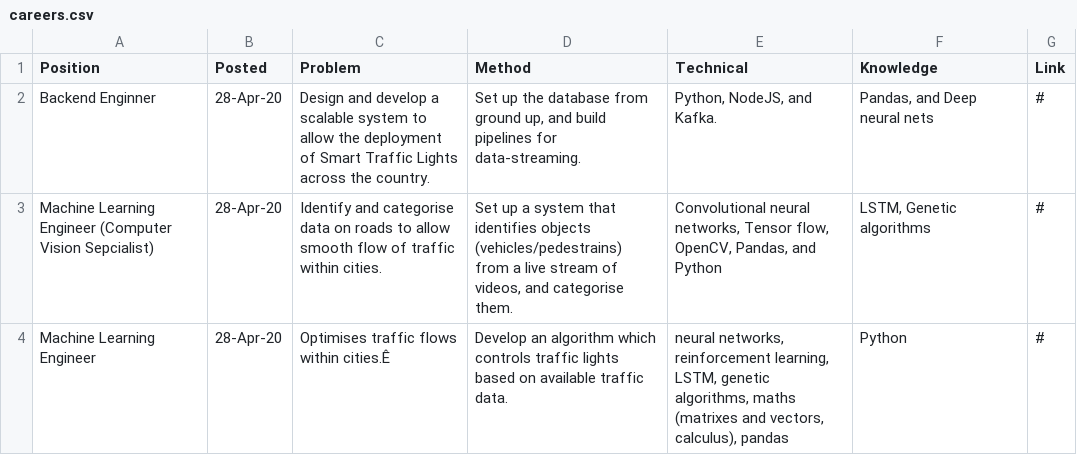
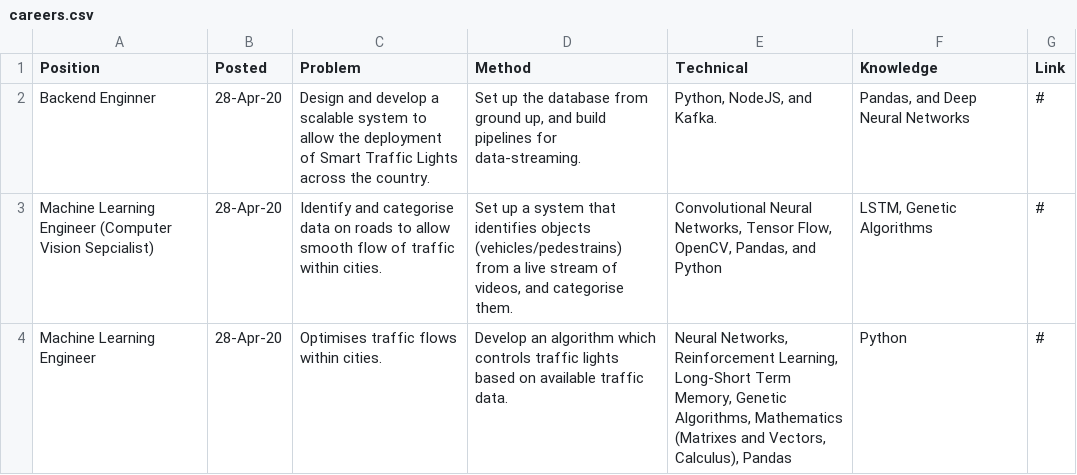
Before and after one commit to AbhinavThukral97/Beltech, a CSV file: careers/careers.csv, drawn as a sheet; the diff names each change by its address in the sheet, - before the commit and + after, or states it on an @@ line.

Commit message:
Add files via upload

```diff
--- a/careers/careers.csv
+++ b/careers/careers.csv
-F2 (Knowledge): Pandas, and Deep neural nets
+F2 (Knowledge): Pandas, and Deep Neural Networks
-E3 (Technical): Convolutional neural networks, Tensor flow, OpenCV, Pandas,…
+E3 (Technical): Convolutional Neural Networks, Tensor Flow, OpenCV, Pandas,…
-F3 (Knowledge): LSTM, Genetic algorithms
+F3 (Knowledge): LSTM, Genetic Algorithms
-C4 (Problem): Optimises traffic flows within cities.Ê
+C4 (Problem): Optimises traffic flows within cities.
-E4 (Technical): neural networks, reinforcement learning, LSTM, genetic algorithms, maths (matrixes and vectors, calculus), pandas
+E4 (Technical): Neural Networks, Reinforcement Learning, Long-Short Term Memory, Genetic Algorithms, Mathematics (Matrixes and Vectors, Calculus), Pandas
```
